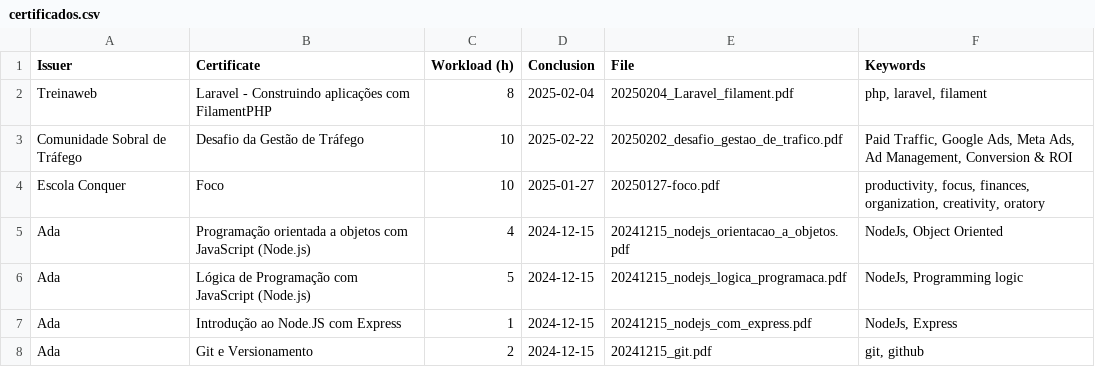
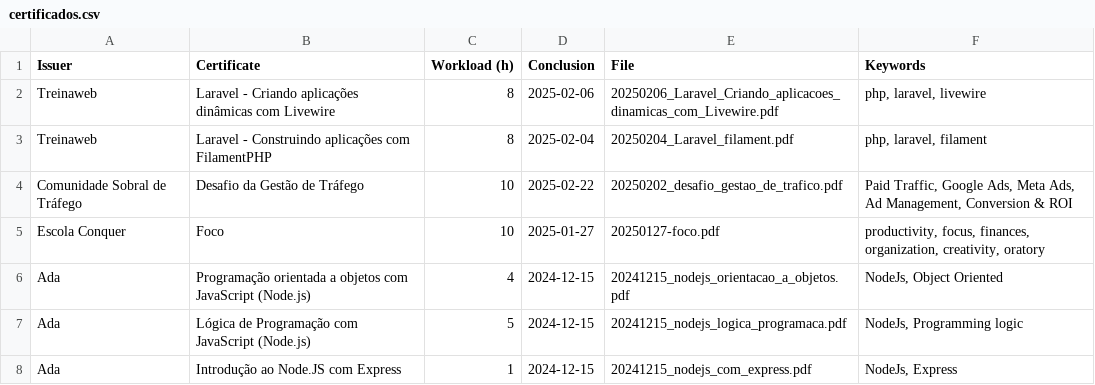
Before and after one commit to georgemaia/certificados-repo, a CSV file: files/certificados.csv, drawn as a sheet; only a part is shown; the shorter side is filled out with more unchanged rows.

Commit message:
Laravel - Criando aplicações dinâmicas com Livewire

```diff
--- a/files/certificados.csv
+++ b/files/certificados.csv
@@ -1,2 +1,3 @@
 Issuer,Certificate,Workload (h),Conclusion,File,Keywords
+Treinaweb,"Laravel - Criando aplicações dinâmicas com Livewire",8,2025-02-06,20250206_Laravel_Criando_aplicacoes_dinamicas_com_Livewire.pdf,"php, laravel, livewire"
 Treinaweb,"Laravel - Construindo aplicações com FilamentPHP",8,2025-02-04,20250204_Laravel_filament.pdf,"php, laravel, filament"
```
Also changed, not shown: 1 other file.
